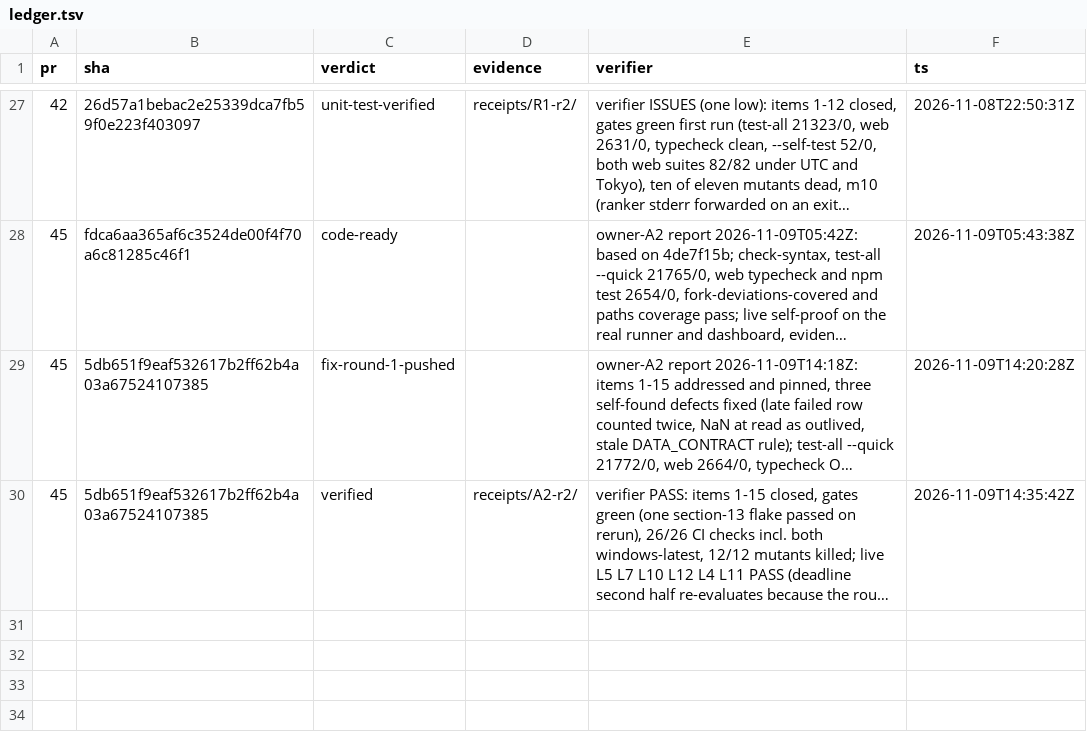
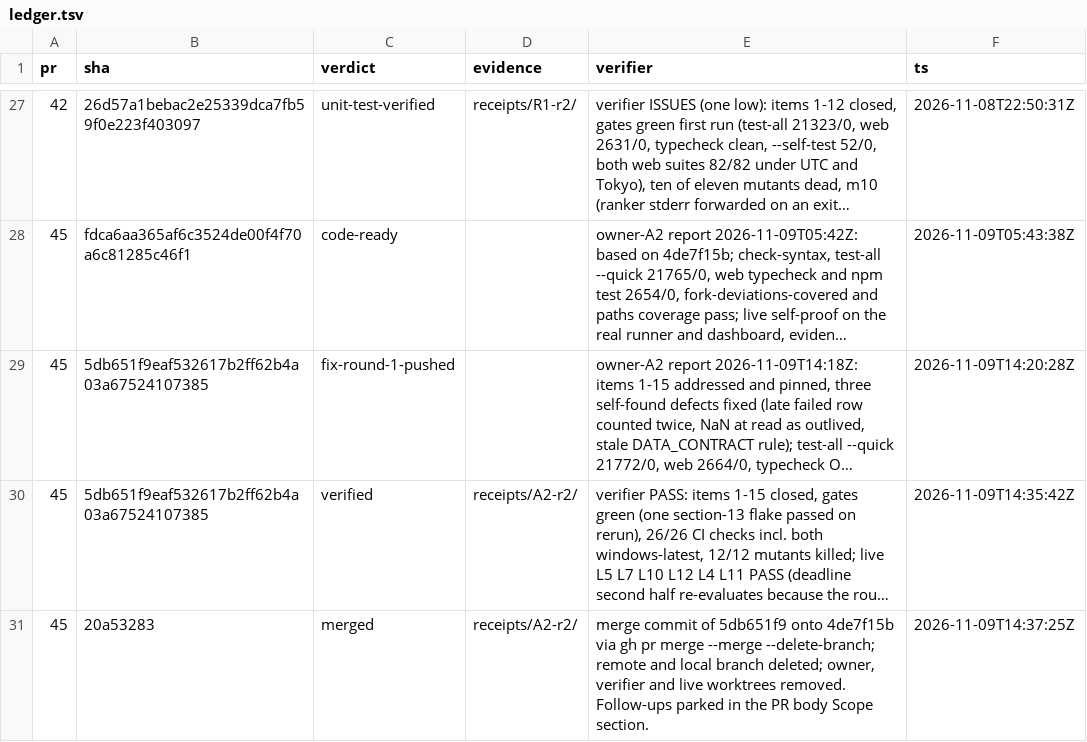
Before and after one commit to jrmatherly/career-ops, a TSV file: docs/superpowers/research/2026-11-08-scan-automation-and-platform/orchestrate/ledger.tsv, drawn as a sheet; only a part is shown, gaps mark what is left out; long unchanged cells end in …; the diff names each change by its address in the sheet, - before the commit and + after, or states it on an @@ line.

```diff
--- a/docs/superpowers/research/2026-11-08-scan-automation-and-platform/orchestrate/ledger.tsv
+++ b/docs/superpowers/research/2026-11-08-scan-automation-and-platform/orchestrate/ledger.tsv
+row 31: 45 | 20a53283 | merged | receipts/A2-r2/ | merge commit of 5db651f9 onto 4de7f15b via gh pr merge --merge --delete-branch; remote and local branch deleted; owner, verifier and live worktrees removed. Follow-ups parked in the PR body Scope section. | 2026-11-09T14:37:25Z
```
Also changed, not shown: docs/superpowers/research/2026-11-08-scan-automation-and-platform/orchestrate/units.tsv.
